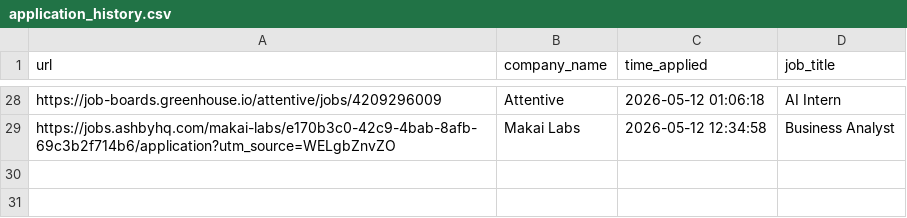
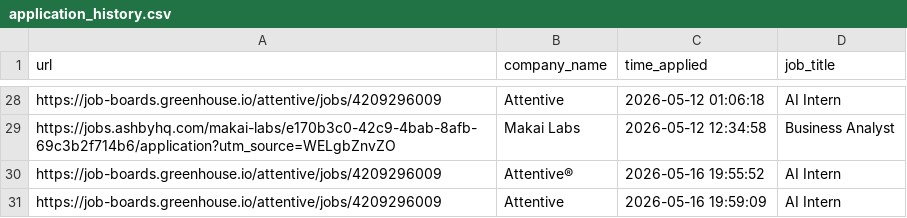
Before and after one commit to sanilac6459/job-agent, a CSV file: application_history.csv, drawn as a sheet; only a part is shown, gaps mark what is left out; the diff names each change by its address in the sheet, - before the commit and + after, or states it on an @@ line.

```diff
--- a/application_history.csv
+++ b/application_history.csv
+row 30: https://job-boards.greenhouse.io/attentive/jobs/4209296009 | Attentive® | 2026-05-16 19:55:52 | AI Intern
+row 31: https://job-boards.greenhouse.io/attentive/jobs/4209296009 | Attentive | 2026-05-16 19:59:09 | AI Intern
```
Also changed, not shown: agent_reports.csv, 2 other files.
